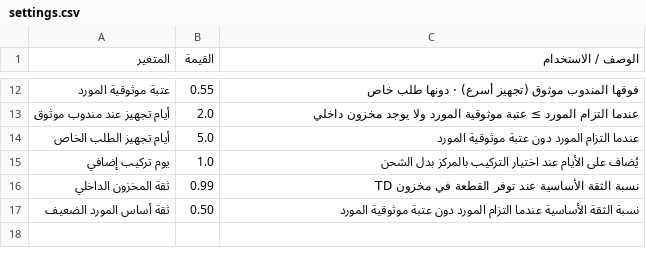
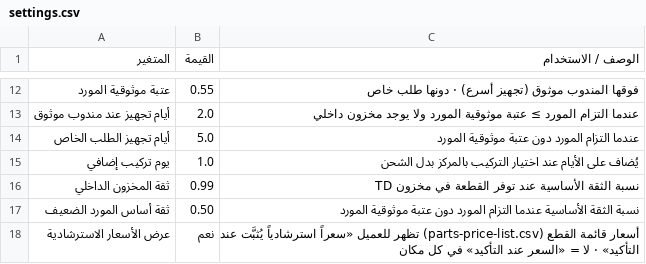
Before and after one commit to muath-alghatran/TD, a CSV file: docs/data/settings.csv, drawn as a sheet; only a part is shown, gaps mark what is left out; the diff covers the shown part only.

```diff
--- a/docs/data/settings.csv
+++ b/docs/data/settings.csv
@@ -17 +17,2 @@
 ثقة أساس المورد الضعيف,0.50,نسبة الثقة الأساسية عندما التزام المورد دون عتبة موثوقية المورد
+عرض الأسعار الاسترشادية,نعم,أسعار قائمة القطع (parts-price-list.csv) تظهر للعميل «سعراً استرشادياً يُثبَّت عند التأكيد» · لا = «السعر عند التأكيد» في كل مكان
```
Also changed, not shown: 1 added row elsewhere in this file, docs/data/parts-glossary-seed.csv, 30 other files.
